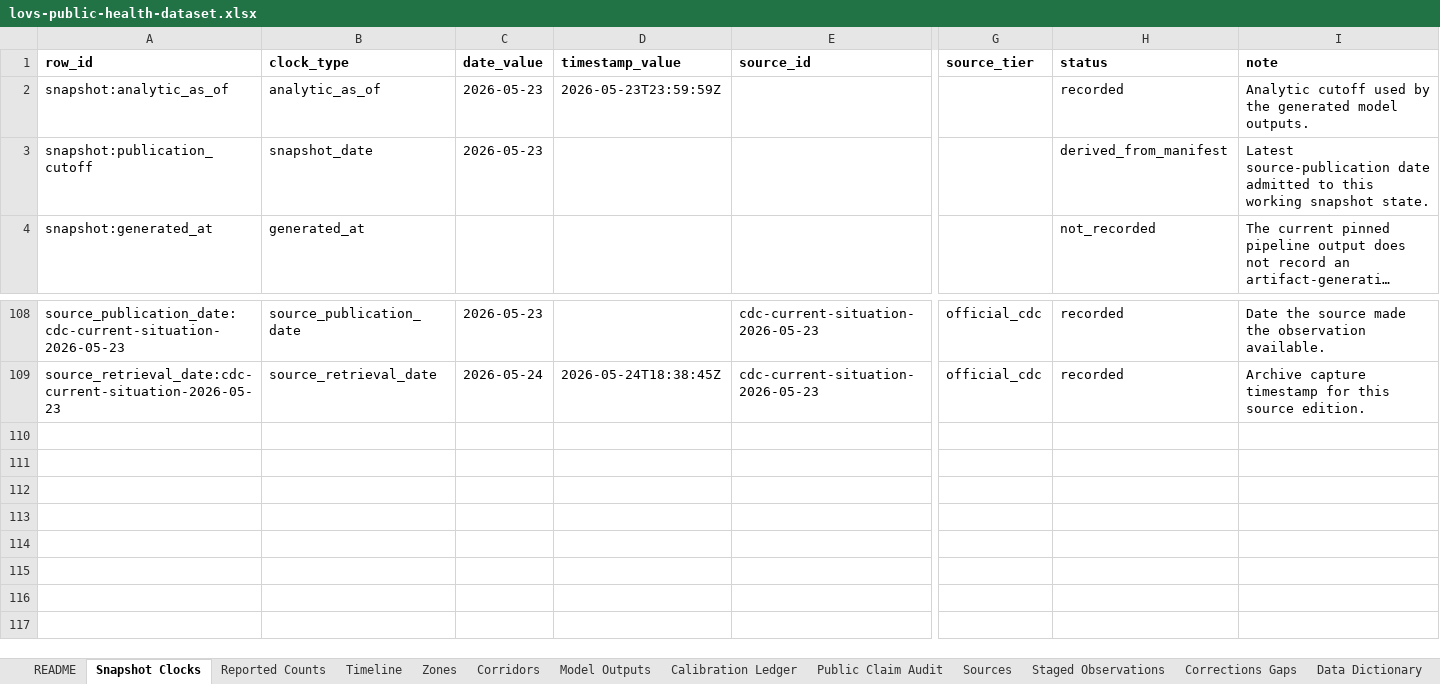
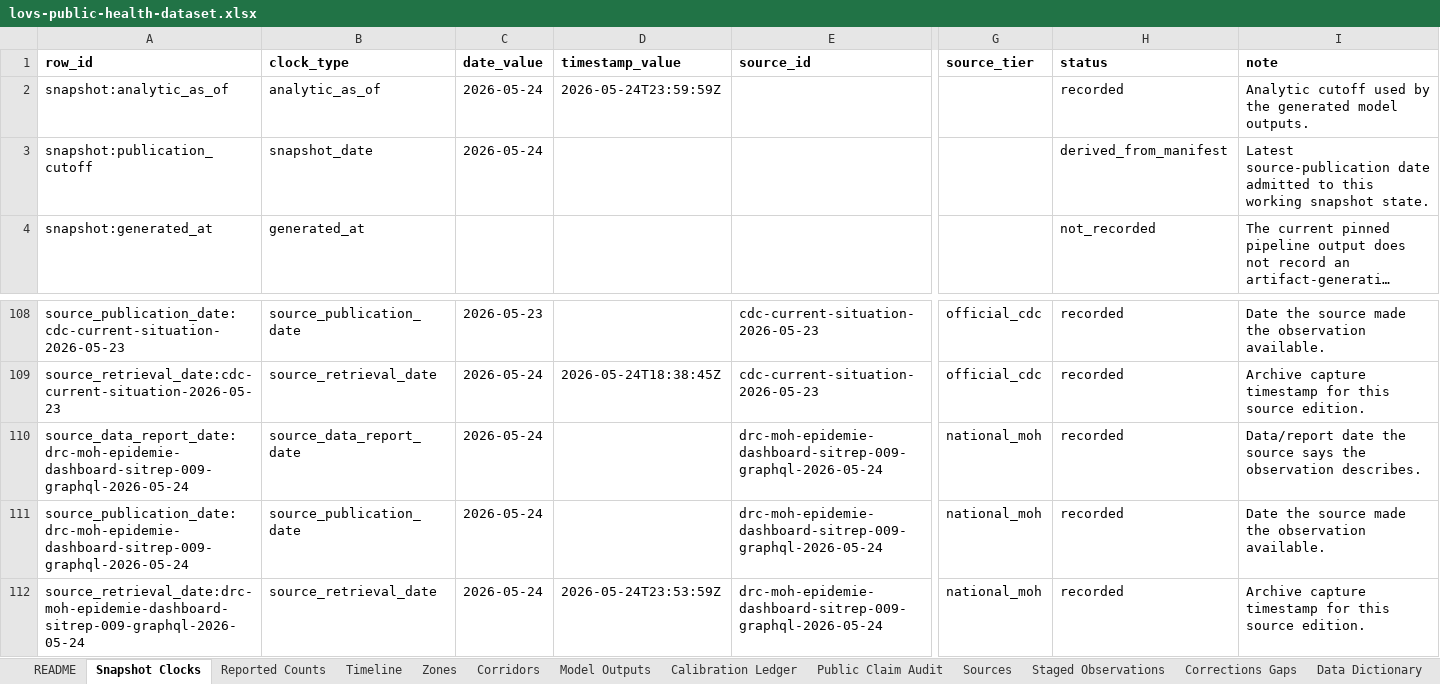
Before and after one commit to ArcedeDev/bdbv-2026-lovs, an Excel workbook: deliverables/public-health-dataset/lovs-public-health-dataset.xlsx, sheet Snapshot Clocks, drawn as a sheet; only a part is shown, gaps mark what is left out; long unchanged cells end in …; values as stored, in another font and other column widths than the file's, no borders; rows hold the shown columns only; the diff names each change by its address in the sheet, - before the commit and + after, or states it on an @@ line.

Commit message:
Release LOVS snapshot 2026-05-24 (review-only; not published)
Higher-of-valid-primaries reconciliation: confirmed 88 (CDC 23 May),
suspected 750 (WHO DG 22 May), deaths 177 (WHO DG 22 May). CDC's lower
746 suspected and 176 deaths are retained as dated conflict anchors, not
down-revisions. Corridor watchlist range 0.6-20.7% lower, 1.8-47.0% upper
(suspected feeds the ascertainment denominator). Calibration ledger carried
forward unchanged (12 points, resolves 2026-06-19/20). Regenerated and
verified via release_snapshot.py --check: 263 tests, byte-determinism,
snapshot-contract and evidence-chain gates green.

```diff
--- a/deliverables/public-health-dataset/lovs-public-health-dataset.xlsx (sheet Snapshot Clocks)
+++ b/deliverables/public-health-dataset/lovs-public-health-dataset.xlsx (sheet Snapshot Clocks)
-C2:C3 (date_value): 2026-05-23
+C2:C3 (date_value): 2026-05-24
-D2 (timestamp_value): 2026-05-23T23:59:59Z
+D2 (timestamp_value): 2026-05-24T23:59:59Z
+row 110: source_data_report_date:drc-moh-epidemie-dashboard-sitrep-009-graphql-2026-05-24 | source_data_report_date | 2026-05-24 |  | drc-moh-epidemie-dashboard-sitrep-009-graphql-2026-05-24 | national_moh | recorded | Data/report date the source says the observation describes.
+row 111: source_publication_date:drc-moh-epidemie-dashboard-sitrep-009-graphql-2026-05-24 | source_publication_date | 2026-05-24 |  | drc-moh-epidemie-dashboard-sitrep-009-graphql-2026-05-24 | national_moh | recorded | Date the source made the observation available.
+row 112: source_retrieval_date:drc-moh-epidemie-dashboard-sitrep-009-graphql-2026-05-24 | source_retrieval_date | 2026-05-24 | 2026-05-24T23:53:59Z | drc-moh-epidemie-dashboard-sitrep-009-graphql-2026-05-24 | national_moh | recorded | Archive capture timestamp for this source edition.
```
Also changed, not shown: sheet Corridors, sheet Model Outputs, sheet Reported Counts, sheet Sources, sheet Public Claim Audit, sheet Staged Observations, 1 more sheet, 25 other files.
